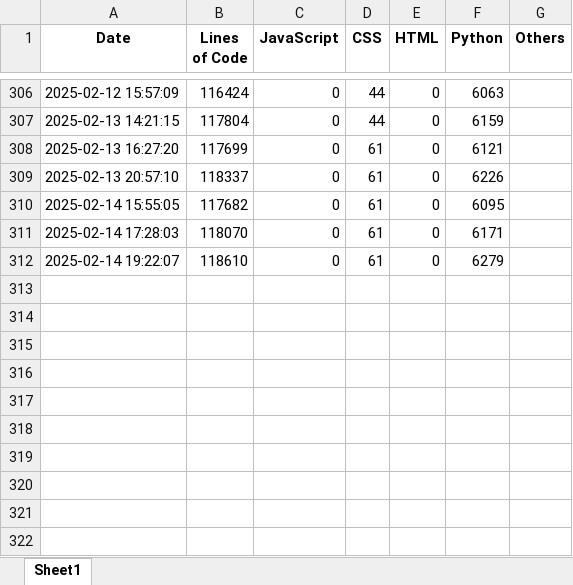
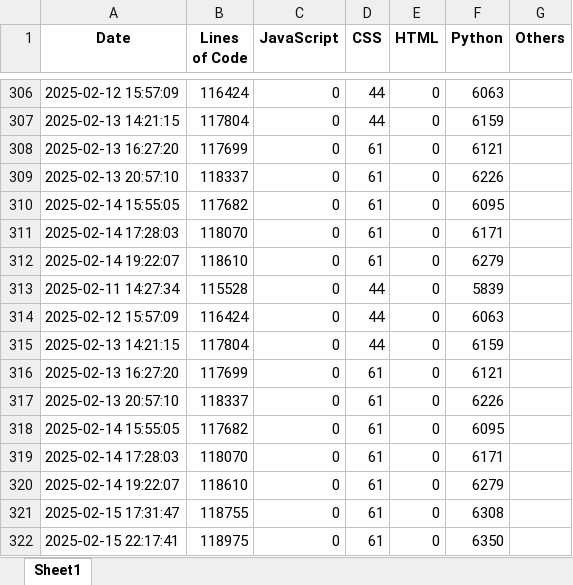
Before and after one commit to greg1d/PFAS-IMplementor-for-Mass-Spectrometry--PIMMS-, an Excel workbook: LOC tracking outputs/code_metrics.xlsx, sheet Sheet1, drawn as a sheet; only a part is shown, gaps mark what is left out; values as stored, in another font and other column widths than the file's, no borders; the diff names each change by its address in the sheet, - before the commit and + after, or states it on an @@ line.

Commit message:
Done for the week - still a lot to do with IMSpector gadget

```diff
--- a/LOC tracking outputs/code_metrics.xlsx (sheet Sheet1)
+++ b/LOC tracking outputs/code_metrics.xlsx (sheet Sheet1)
+row 313: 2025-02-11 14:27:34 | 115528 | 0 | 44 | 0 | 5839
+row 314: 2025-02-12 15:57:09 | 116424 | 0 | 44 | 0 | 6063
+row 315: 2025-02-13 14:21:15 | 117804 | 0 | 44 | 0 | 6159
+row 316: 2025-02-13 16:27:20 | 117699 | 0 | 61 | 0 | 6121
+row 317: 2025-02-13 20:57:10 | 118337 | 0 | 61 | 0 | 6226
+row 318: 2025-02-14 15:55:05 | 117682 | 0 | 61 | 0 | 6095
+row 319: 2025-02-14 17:28:03 | 118070 | 0 | 61 | 0 | 6171
+row 320: 2025-02-14 19:22:07 | 118610 | 0 | 61 | 0 | 6279
+row 321: 2025-02-15 17:31:47 | 118755 | 0 | 61 | 0 | 6308
+row 322: 2025-02-15 22:17:41 | 118975 | 0 | 61 | 0 | 6350
```
